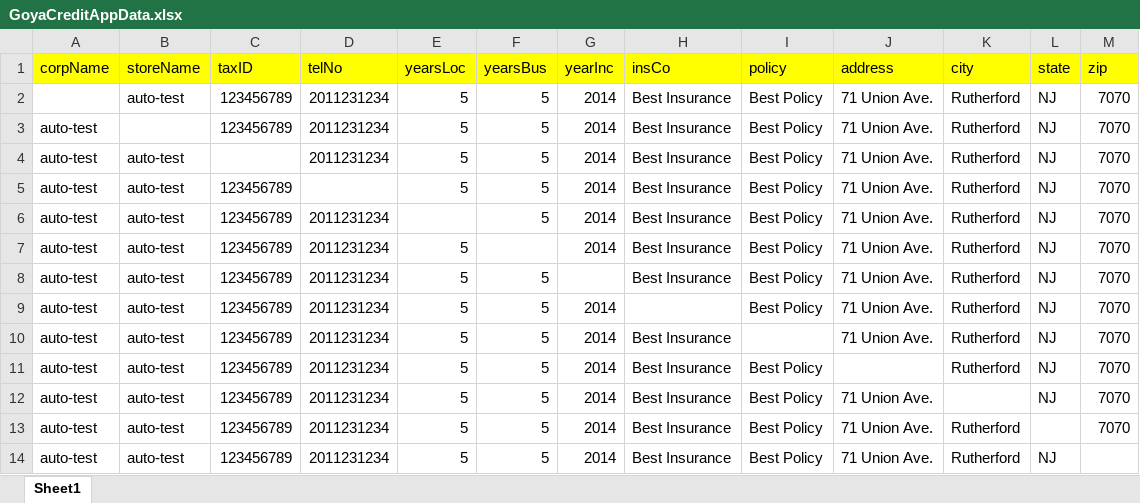
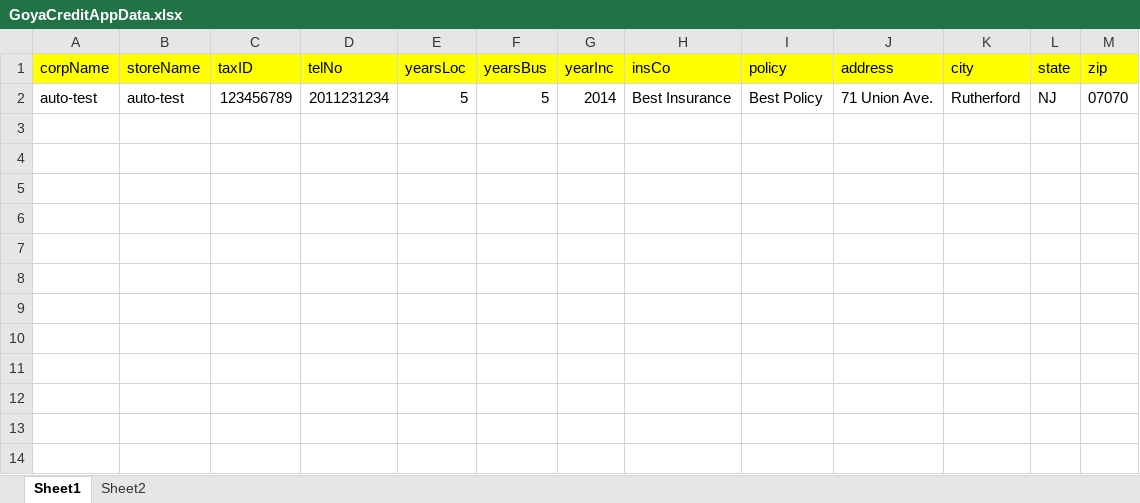
Before and after one commit to semmet/GoyaOMSFramework, an Excel workbook: target/test-classes/GoyaCreditAppData.xlsx, sheet Sheet1, drawn as a sheet; values as stored, in another font and other column widths than the file's, no borders; removed rows and columns are numbered as before the commit, all else as after; the diff names each change by its address in the sheet, - before the commit and + after, or states it on an @@ line.

```diff
--- a/target/test-classes/GoyaCreditAppData.xlsx (sheet Sheet1)
+++ b/target/test-classes/GoyaCreditAppData.xlsx (sheet Sheet1)
+sheet tab: Sheet2
-row 2:  | auto-test | 123456789 | 2011231234 | 5 | 5 | 2014 | Best Insurance | Best Policy | 71 Union Ave. | Rutherford | NJ | 7070
-row 3: auto-test |  | 123456789 | 2011231234 | 5 | 5 | 2014 | Best Insurance | Best Policy | 71 Union Ave. | Rutherford | NJ | 7070
-row 4: auto-test | auto-test |  | 2011231234 | 5 | 5 | 2014 | Best Insurance | Best Policy | 71 Union Ave. | Rutherford | NJ | 7070
-row 5: auto-test | auto-test | 123456789 |  | 5 | 5 | 2014 | Best Insurance | Best Policy | 71 Union Ave. | Rutherford | NJ | 7070
-row 6: auto-test | auto-test | 123456789 | 2011231234 |  | 5 | 2014 | Best Insurance | Best Policy | 71 Union Ave. | Rutherford | NJ | 7070
-row 7: auto-test | auto-test | 123456789 | 2011231234 | 5 |  | 2014 | Best Insurance | Best Policy | 71 Union Ave. | Rutherford | NJ | 7070
-row 8: auto-test | auto-test | 123456789 | 2011231234 | 5 | 5 |  | Best Insurance | Best Policy | 71 Union Ave. | Rutherford | NJ | 7070
-row 9: auto-test | auto-test | 123456789 | 2011231234 | 5 | 5 | 2014 |  | Best Policy | 71 Union Ave. | Rutherford | NJ | 7070
-row 10: auto-test | auto-test | 123456789 | 2011231234 | 5 | 5 | 2014 | Best Insurance |  | 71 Union Ave. | Rutherford | NJ | 7070
-row 11: auto-test | auto-test | 123456789 | 2011231234 | 5 | 5 | 2014 | Best Insurance | Best Policy |  | Rutherford | NJ | 7070
-row 12: auto-test | auto-test | 123456789 | 2011231234 | 5 | 5 | 2014 | Best Insurance | Best Policy | 71 Union Ave. |  | NJ | 7070
-row 13: auto-test | auto-test | 123456789 | 2011231234 | 5 | 5 | 2014 | Best Insurance | Best Policy | 71 Union Ave. | Rutherford |  | 7070
-M2 (zip): (empty)
+M2 (zip): 07070
```
Also changed, not shown: 2 other files.
